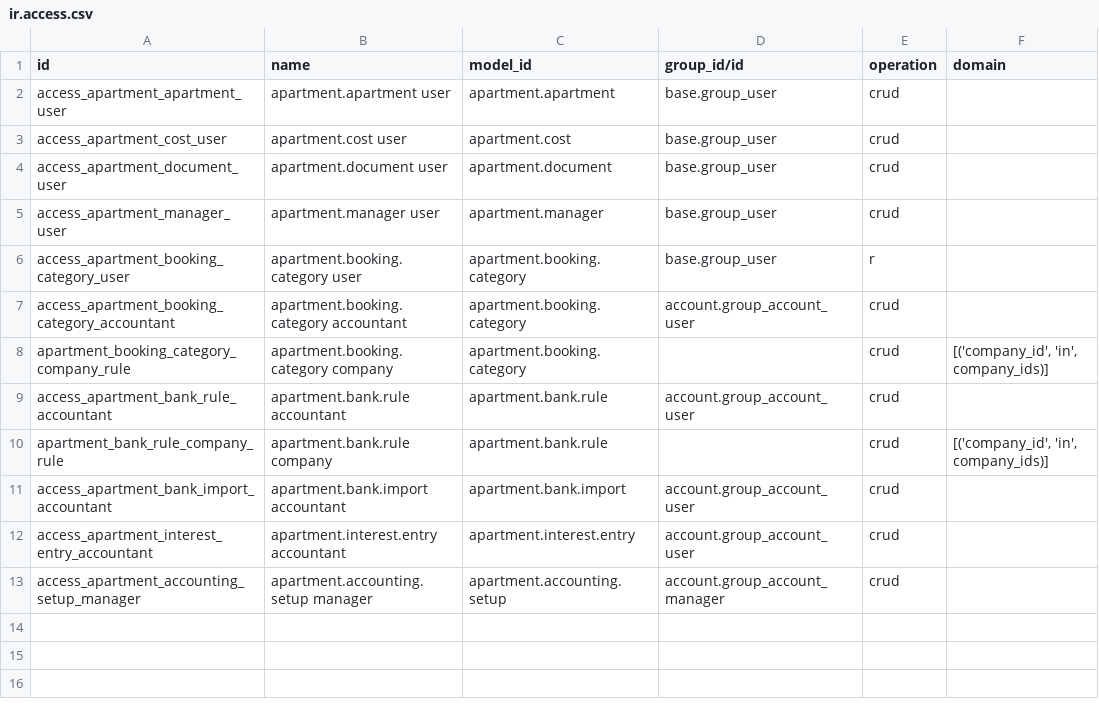
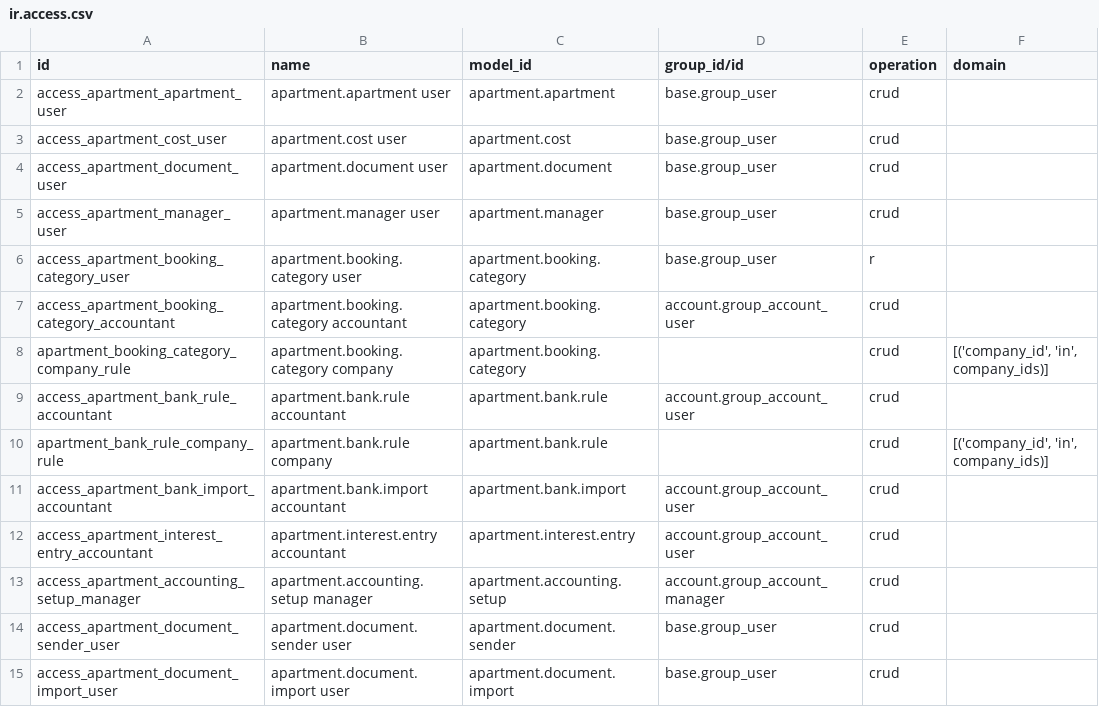
Before and after one commit to scienceuli/Odoo-Apps-Real-Estate, a CSV file: apartment_management/security/ir.access.csv, drawn as a sheet.

Commit message:
feat(apartment_management): add document mass import

```diff
--- a/apartment_management/security/ir.access.csv
+++ b/apartment_management/security/ir.access.csv
@@ -13 +13,3 @@ access_apartment_interest_entry_accountant,apartment.interest.entry accountant,a
 access_apartment_accounting_setup_manager,apartment.accounting.setup manager,apartment.accounting.setup,account.group_account_manager,crud,
+access_apartment_document_sender_user,apartment.document.sender user,apartment.document.sender,base.group_user,crud,
+access_apartment_document_import_user,apartment.document.import user,apartment.document.import,base.group_user,crud,
```
Also changed, not shown: 20 other files.
